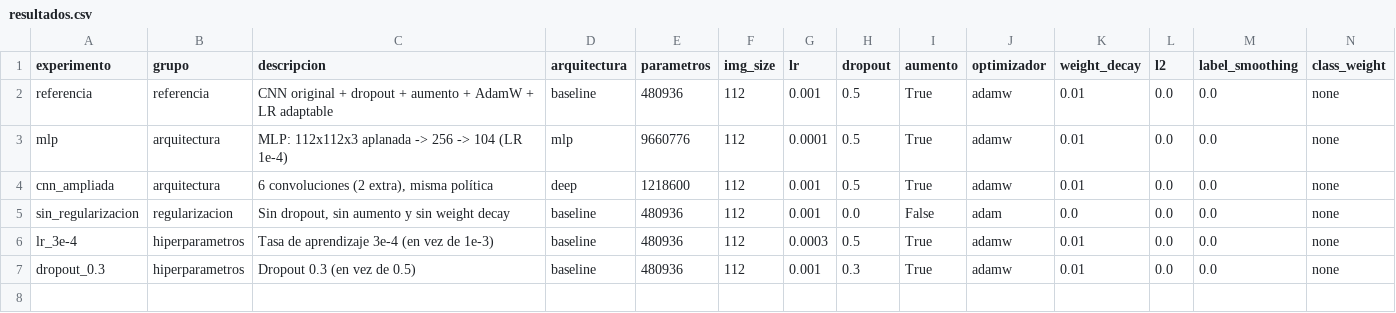
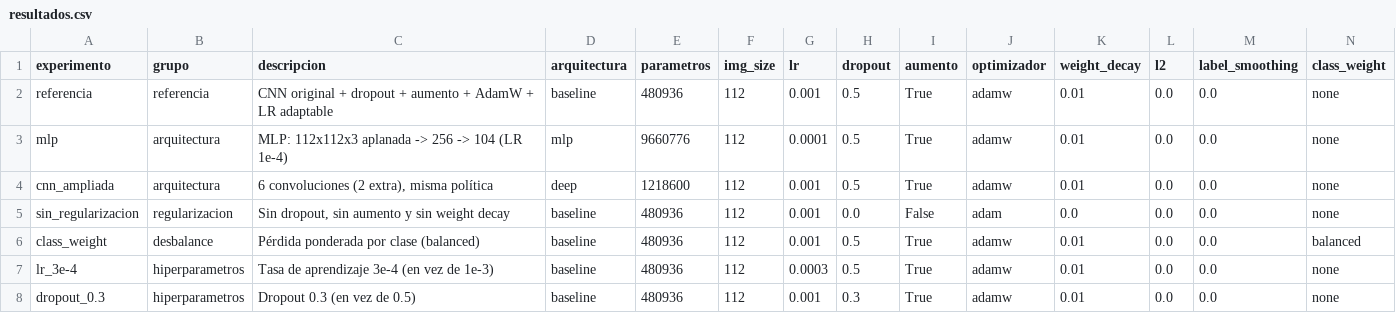
Before and after one commit to Lunaaaalj/NeuralNetworksTeamEnvironment, a CSV file: reports/final/resultados.csv, drawn as a sheet; only a part is shown; rows hold the shown columns only; the diff names each change by its address in the sheet, - before the commit and + after, or states it on an @@ line.

Commit message:
feat(reports): migrar bibliografía a biblatex y agregar class_weight al resumen
Se cambia natbib/plainnat por biblatex con biber y estilo APA para que
las referencias online muestren fecha de consulta y URL de forma
consistente, y se agrega índice de contenido al reporte. Las URL largas
se alinean a la izquierda para evitar huecos en la columna angosta.

Se amplía references.bib con las fuentes citadas en el texto (ImageNet,
ResNet, EfficientNet, distribution matching, W&B, SADER) y se quita la
entrada de Szegedy que ya no se cita.

Se incorpora el experimento class_weight a resultados.csv, resumen.json
y la tabla de desbalance, con el PDF regenerado. También se añade por
error un .DS_Store en reports/ que conviene ignorar.

```diff
--- a/reports/final/resultados.csv
+++ b/reports/final/resultados.csv
+row 6: class_weight | desbalance | Pérdida ponderada por clase (balanced) | baseline | 480936 | 112 | 0.001 | 0.5 | True | adamw | 0.01 | 0.0 | 0.0 | balanced
```
Also changed, not shown: 6 other files.
